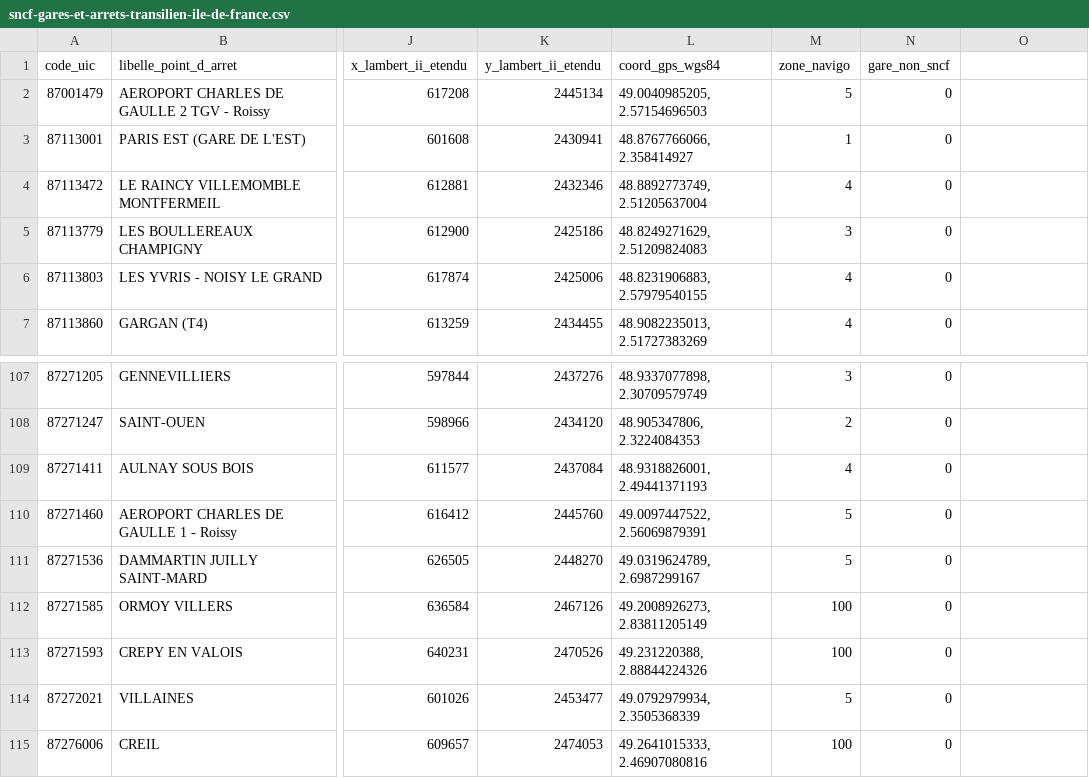
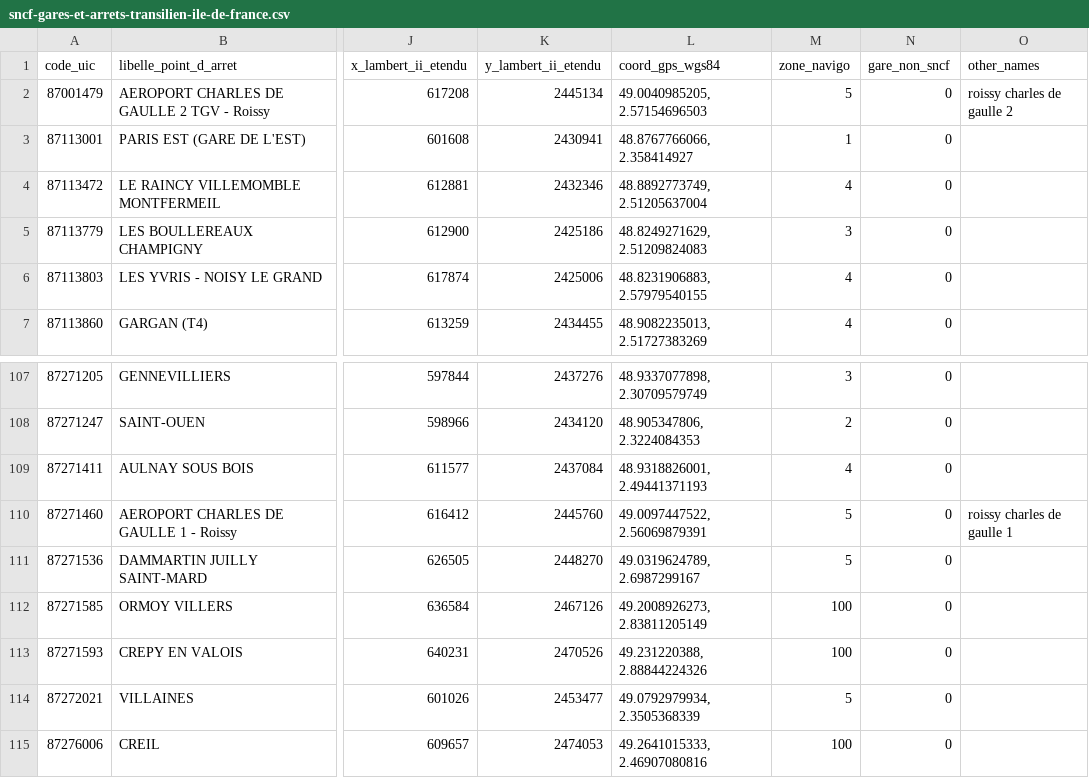
Before and after one commit to pierroz127/NextTrain, a CSV file: NextTrain.Lib/sncf-gares-et-arrets-transilien-ile-de-france.csv, drawn as a sheet; only a part is shown, gaps mark what is left out; the diff names each change by its address in the sheet, - before the commit and + after, or states it on an @@ line.

Commit message:
add a BKTree to match station names

```diff
--- a/NextTrain.Lib/sncf-gares-et-arrets-transilien-ile-de-france.csv
+++ b/NextTrain.Lib/sncf-gares-et-arrets-transilien-ile-de-france.csv
-O1: (empty)
+O1: other_names
-O2 (other_names): (empty)
+O2 (other_names): roissy charles de gaulle 2
-O110 (other_names): (empty)
+O110 (other_names): roissy charles de gaulle 1
```
Also changed, not shown: 21 other files.
